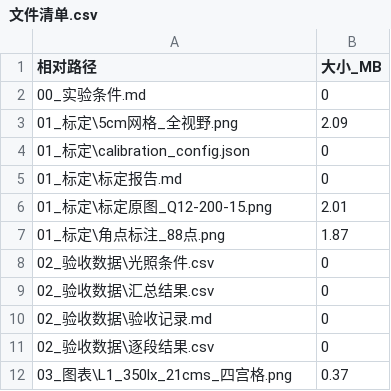
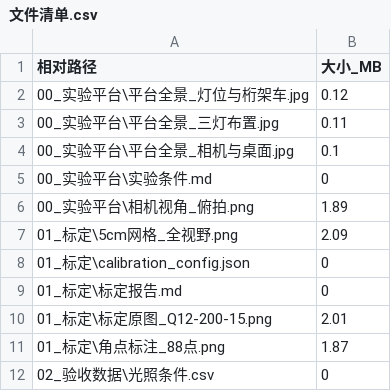
Before and after one commit to bing-huo/Course_space_robot, a CSV file: 第二学期/验收成果_2026-10-30/文件清单.csv, drawn as a sheet; only a part is shown; the shorter side is filled out with more unchanged rows.

Commit message:
成果包新增 00_实验平台：平台照片、相机视角与实验条件说明

```diff
--- a/第二学期/验收成果_2026-10-30/文件清单.csv
+++ b/第二学期/验收成果_2026-10-30/文件清单.csv
@@ -1,3 +1,7 @@
 "相对路径","大小_MB"
-"00_实验条件.md","0"
+"00_实验平台\平台全景_灯位与桁架车.jpg","0.12"
+"00_实验平台\平台全景_三灯布置.jpg","0.11"
+"00_实验平台\平台全景_相机与桌面.jpg","0.1"
+"00_实验平台\实验条件.md","0"
+"00_实验平台\相机视角_俯拍.png","1.89"
 "01_标定\5cm网格_全视野.png","2.09"
```
Also changed, not shown: 7 other files.
